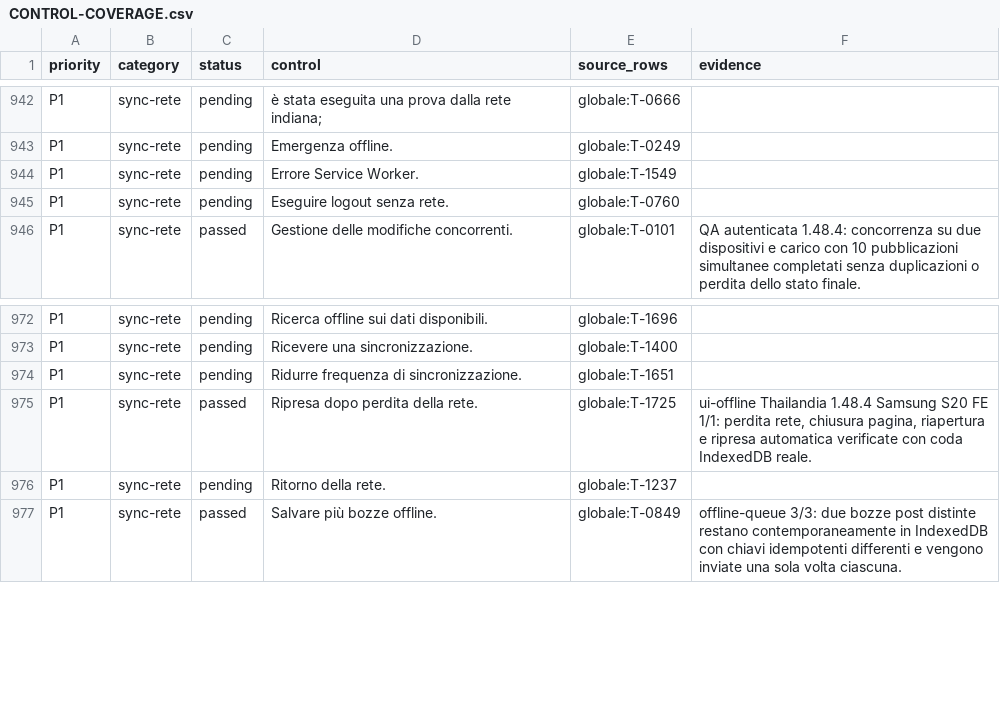
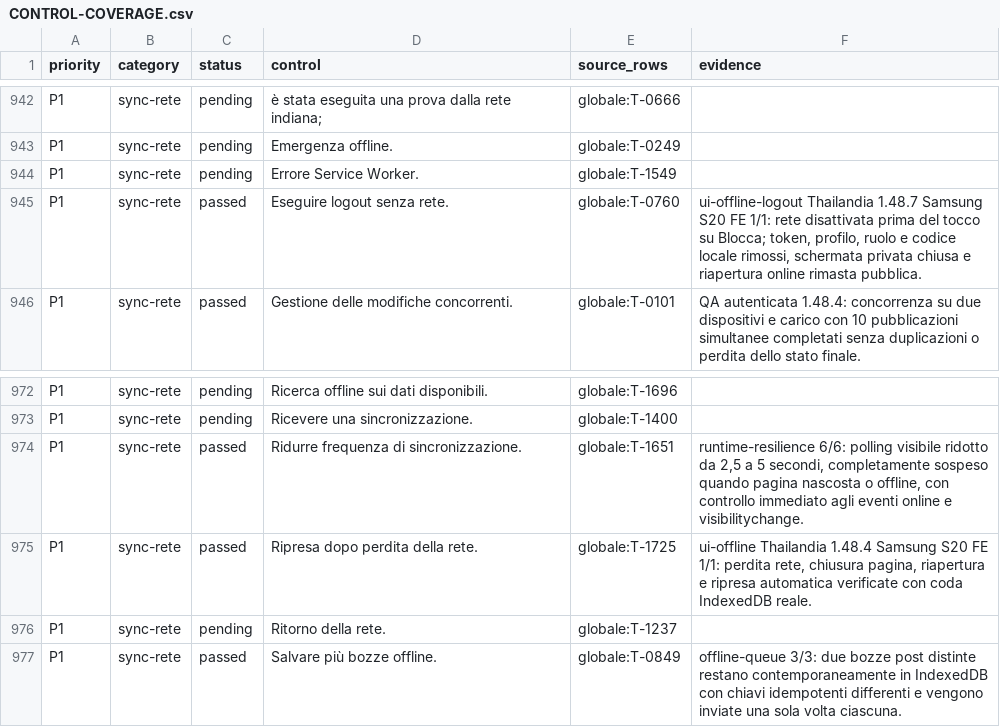
Before and after one commit to andreacivi80/viaggio-in-india, a CSV file: docs/CONTROL-COVERAGE.csv, drawn as a sheet; only a part is shown, gaps mark what is left out.

```diff
--- a/docs/CONTROL-COVERAGE.csv
+++ b/docs/CONTROL-COVERAGE.csv
@@ -944,3 +944,3 @@ P1,sync-rete,pending,Emergenza offline.,globale:T-0249,
 P1,sync-rete,pending,Errore Service Worker.,globale:T-1549,
-P1,sync-rete,pending,Eseguire logout senza rete.,globale:T-0760,
+P1,sync-rete,passed,Eseguire logout senza rete.,globale:T-0760,"ui-offline-logout Thailandia 1.48.7 Samsung S20 FE 1/1: rete disattivata prima del tocco su Blocca; token, profilo, ruolo e codice locale rimossi, schermata privata chiusa e riapertura online rimasta pubblica."
 P1,sync-rete,passed,Gestione delle modifiche concorrenti.,globale:T-0101,QA autenticata 1.48.4: concorrenza su due dispositivi e carico con 10 pubblicazioni simultanee completati senza duplicazioni o perdita dello stato finale.
@@ -973,3 +973,3 @@ P1,sync-rete,pending,Ricerca offline sui dati disponibili.,globale:T-1696,
 P1,sync-rete,pending,Ricevere una sincronizzazione.,globale:T-1400,
-P1,sync-rete,pending,Ridurre frequenza di sincronizzazione.,globale:T-1651,
+P1,sync-rete,passed,Ridurre frequenza di sincronizzazione.,globale:T-1651,"runtime-resilience 6/6: polling visibile ridotto da 2,5 a 5 secondi, completamente sospeso quando pagina nascosta o offline, con controllo immediato agli eventi online e visibilitychange."
 P1,sync-rete,passed,Ripresa dopo perdita della rete.,globale:T-1725,"ui-offline Thailandia 1.48.4 Samsung S20 FE 1/1: perdita rete, chiusura pagina, riapertura e ripresa automatica verificate con coda IndexedDB reale."
```
Also changed, not shown: docs/CRITICAL-CONTROLS-1.41.1.csv, 9 other files.
